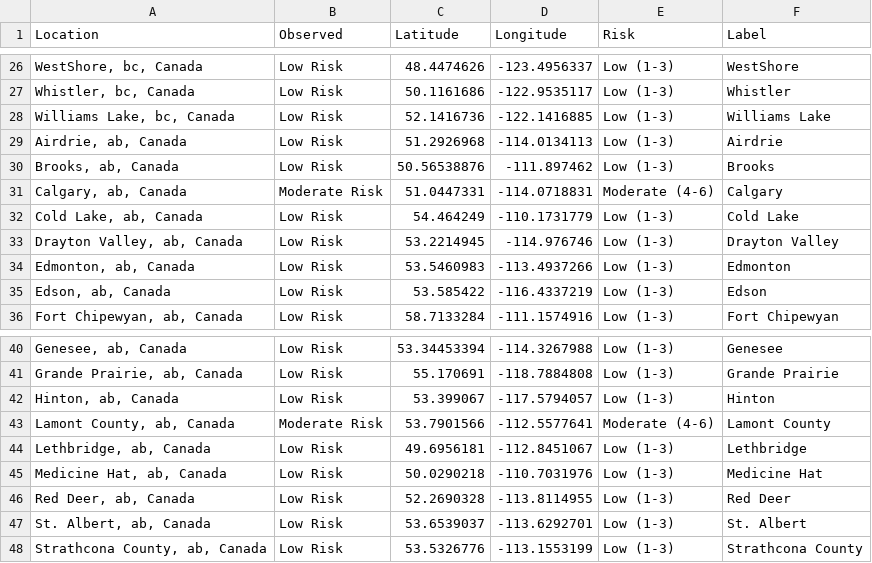
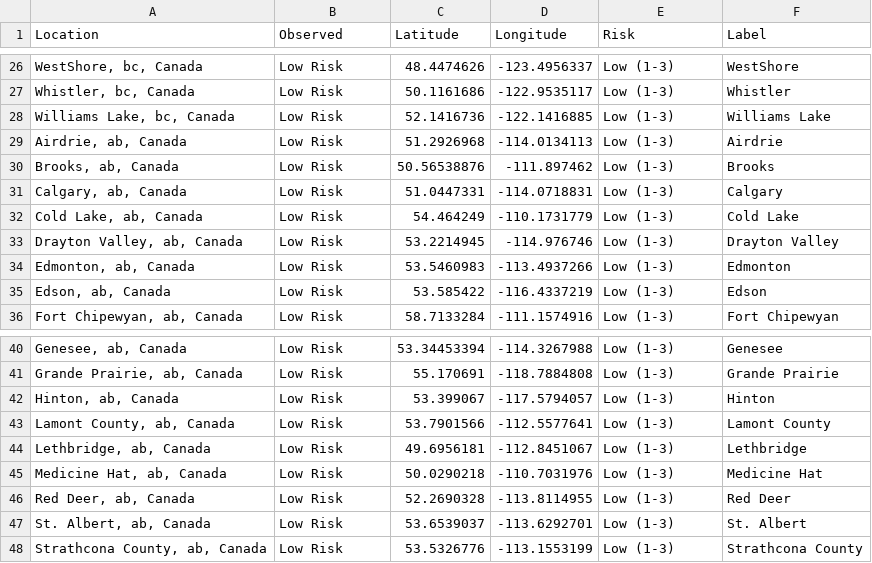
Before and after one commit to jagius/cda-air-quality-compiler, a CSV file: docs/compiled_air_quality.csv, drawn as a sheet; only a part is shown, gaps mark what is left out.

```diff
--- a/docs/compiled_air_quality.csv
+++ b/docs/compiled_air_quality.csv
@@ -30,3 +30,3 @@ Location,Observed,Latitude,Longitude,Risk,Label
 "Brooks, ab, Canada",Low Risk,50.56538876,-111.897462,Low (1-3),Brooks
-"Calgary, ab, Canada",Moderate Risk,51.0447331,-114.0718831,Moderate (4-6),Calgary
+"Calgary, ab, Canada",Low Risk,51.0447331,-114.0718831,Low (1-3),Calgary
 "Cold Lake, ab, Canada",Low Risk,54.464249,-110.1731779,Low (1-3),Cold Lake
@@ -42,3 +42,3 @@ Location,Observed,Latitude,Longitude,Risk,Label
 "Hinton, ab, Canada",Low Risk,53.399067,-117.5794057,Low (1-3),Hinton
-"Lamont County, ab, Canada",Moderate Risk,53.7901566,-112.5577641,Moderate (4-6),Lamont County
+"Lamont County, ab, Canada",Low Risk,53.7901566,-112.5577641,Low (1-3),Lamont County
 "Lethbridge, ab, Canada",Low Risk,49.6956181,-112.8451067,Low (1-3),Lethbridge
```
Also changed, not shown: docs/active_fires.csv, docs/active_fires_bc.csv, 8 other files.
